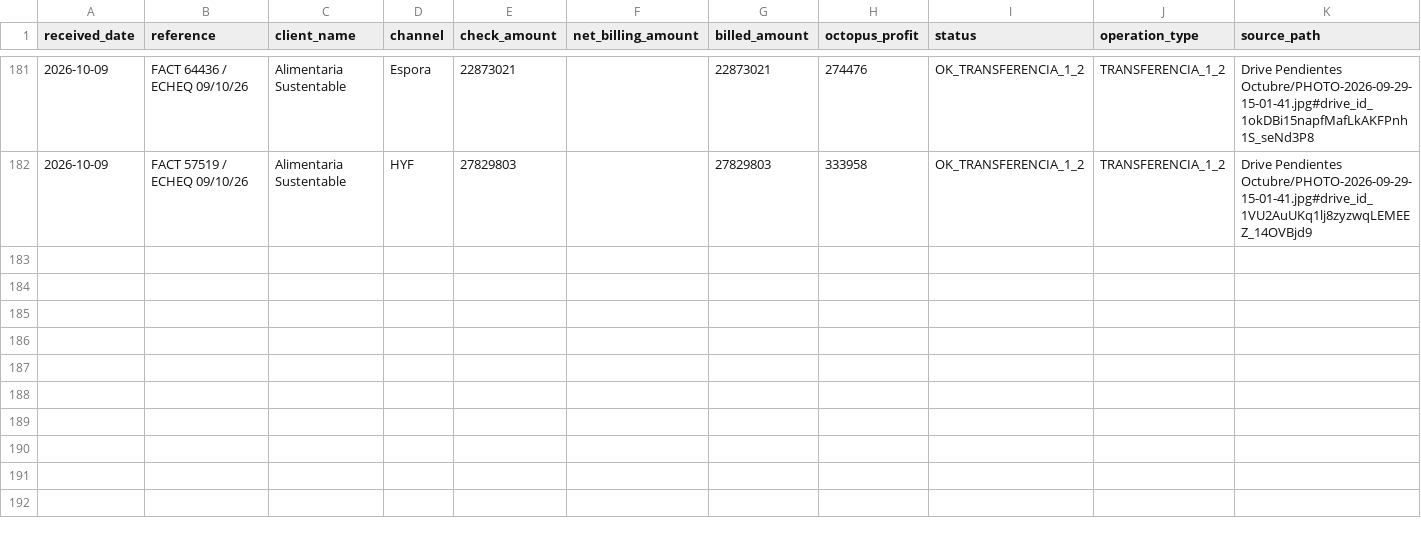
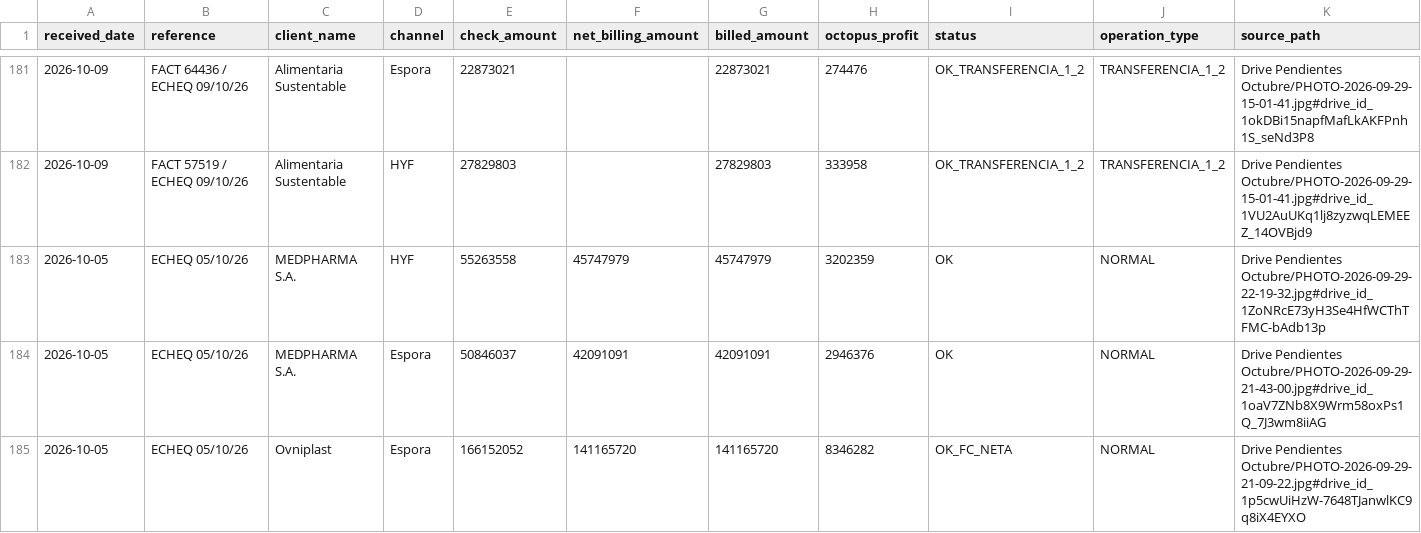
Before and after one commit to echtluciano-ship-it/octopus, a CSV file: manual_rentability_operations.csv, drawn as a sheet; only a part is shown, gaps mark what is left out; rows hold the shown columns only; the diff names each change by its address in the sheet, - before the commit and + after, or states it on an @@ line.

```diff
--- a/manual_rentability_operations.csv
+++ b/manual_rentability_operations.csv
+row 183: 2026-10-05 | ECHEQ 05/10/26 | MEDPHARMA S.A. | HYF | 55263558 | 45747979 | 45747979 | 3202359 | OK | NORMAL | Drive Pendientes Octubre/PHOTO-2026-09-29-22-19-32.jpg#drive_id_1ZoNRcE73yH3Se4HfWCThTFMC-bAdb13p
+row 184: 2026-10-05 | ECHEQ 05/10/26 | MEDPHARMA S.A. | Espora | 50846037 | 42091091 | 42091091 | 2946376 | OK | NORMAL | Drive Pendientes Octubre/PHOTO-2026-09-29-21-43-00.jpg#drive_id_1oaV7ZNb8X9Wrm58oxPs1Q_7J3wm8iiAG
+row 185: 2026-10-05 | ECHEQ 05/10/26 | Ovniplast | Espora | 166152052 | 141165720 | 141165720 | 8346282 | OK_FC_NETA | NORMAL | Drive Pendientes Octubre/PHOTO-2026-09-29-21-09-22.jpg#drive_id_1p5cwUiHzW-7648TJanwlKC9q8iX4EYXO
```
Also changed, not shown: source_documents.csv, 3 other files.
